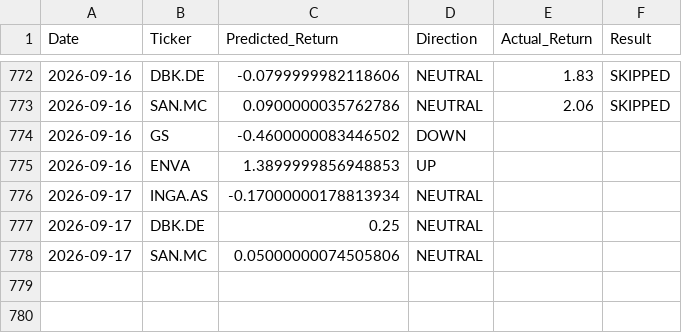
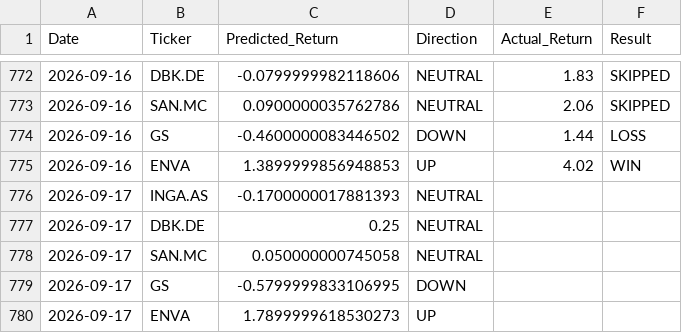
Before and after one commit to dimos-xe/stock-prediction-bot, a CSV file: history.csv, drawn as a sheet; only a part is shown, gaps mark what is left out.

Commit message:
📈 Update US prediction history [skip ci]

```diff
--- a/history.csv
+++ b/history.csv
@@ -773,6 +773,8 @@ Date,Ticker,Predicted_Return,Direction,Actual_Return,Result
 2026-09-16,SAN.MC,0.0900000035762786,NEUTRAL,2.06,SKIPPED
-2026-09-16,GS,-0.4600000083446502,DOWN,,
-2026-09-16,ENVA,1.3899999856948853,UP,,
-2026-09-17,INGA.AS,-0.17000000178813934,NEUTRAL,,
+2026-09-16,GS,-0.4600000083446502,DOWN,1.44,LOSS
+2026-09-16,ENVA,1.3899999856948853,UP,4.02,WIN
+2026-09-17,INGA.AS,-0.1700000017881393,NEUTRAL,,
 2026-09-17,DBK.DE,0.25,NEUTRAL,,
-2026-09-17,SAN.MC,0.05000000074505806,NEUTRAL,,
+2026-09-17,SAN.MC,0.050000000745058,NEUTRAL,,
+2026-09-17,GS,-0.5799999833106995,DOWN,,
+2026-09-17,ENVA,1.7899999618530273,UP,,
```
